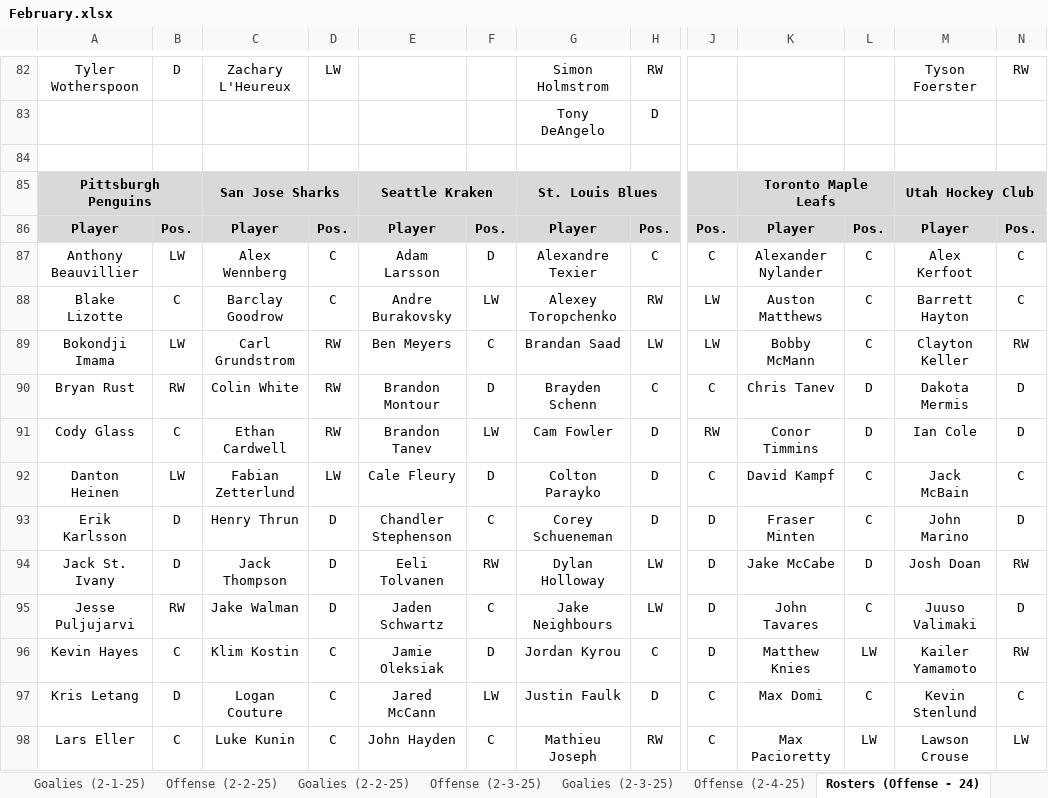
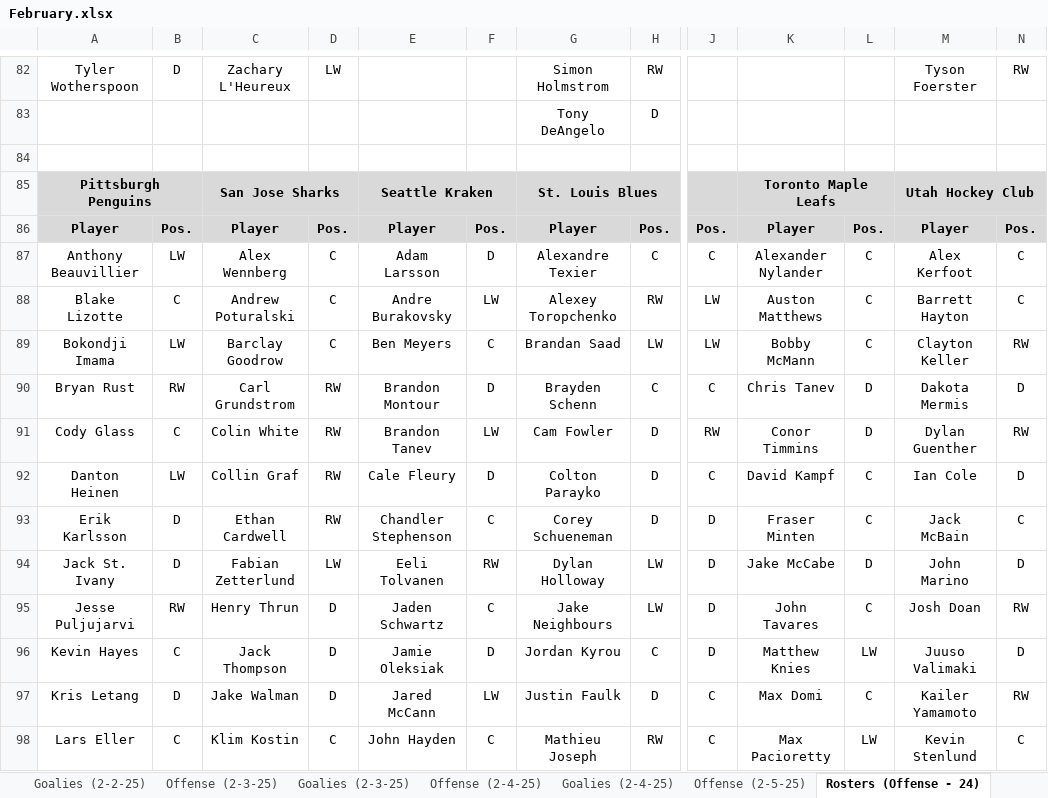
Before and after one commit to cmwrite/NHLStats, an Excel workbook: 2024_2025/BoxScores/February.xlsx, sheet Rosters (Offense - 24), drawn as a sheet; only a part is shown, gaps mark what is left out; values as stored, in another font and other column widths than the file's, no borders; the diff covers the shown part only; the diff names each change by its address in the sheet, - before the commit and + after, or states it on an @@ line.

```diff
--- a/2024_2025/BoxScores/February.xlsx (sheet Rosters (Offense - 24))
+++ b/2024_2025/BoxScores/February.xlsx (sheet Rosters (Offense - 24))
-C88: Barclay Goodrow
+C88: Andrew Poturalski
-C89: Carl Grundstrom
+C89: Barclay Goodrow
-D89: RW
+D89: C
-C90: Colin White
+C90: Carl Grundstrom
-C91: Ethan Cardwell
+C91: Colin White
-M91: Ian Cole
+M91: Dylan Guenther
-N91: D
+N91: RW
-C92: Fabian Zetterlund
+C92: Collin Graf
-D92: LW
+D92: RW
-M92: Jack McBain
+M92: Ian Cole
-N92: C
+N92: D
-C93: Henry Thrun
+C93: Ethan Cardwell
-D93: D
+D93: RW
-M93: John Marino
+M93: Jack McBain
-N93: D
+N93: C
-C94: Jack Thompson
+C94: Fabian Zetterlund
-D94: D
+D94: LW
-M94: Josh Doan
+M94: John Marino
-N94: RW
+N94: D
-C95: Jake Walman
+C95: Henry Thrun
-M95: Juuso Valimaki
+M95: Josh Doan
-N95: D
+N95: RW
-C96: Klim Kostin
+C96: Jack Thompson
-D96:D97: C
+D96:D97: D
-M96: Kailer Yamamoto
+M96: Juuso Valimaki
-N96: RW
+N96: D
-C97: Logan Couture
+C97: Jake Walman
-M97: Kevin Stenlund
+M97: Kailer Yamamoto
-N97: C
+N97: RW
-C98: Luke Kunin
+C98: Klim Kostin
-M98: Lawson Crouse
+M98: Kevin Stenlund
-N98: LW
+N98: C
```
Also changed, not shown: 1 added row and 172 edited cells elsewhere in this sheet, sheet Offense (2-4-25), sheet Goalies (2-4-25), sheet Scores (2-4-25), other sheet tabs, 1 other file.
